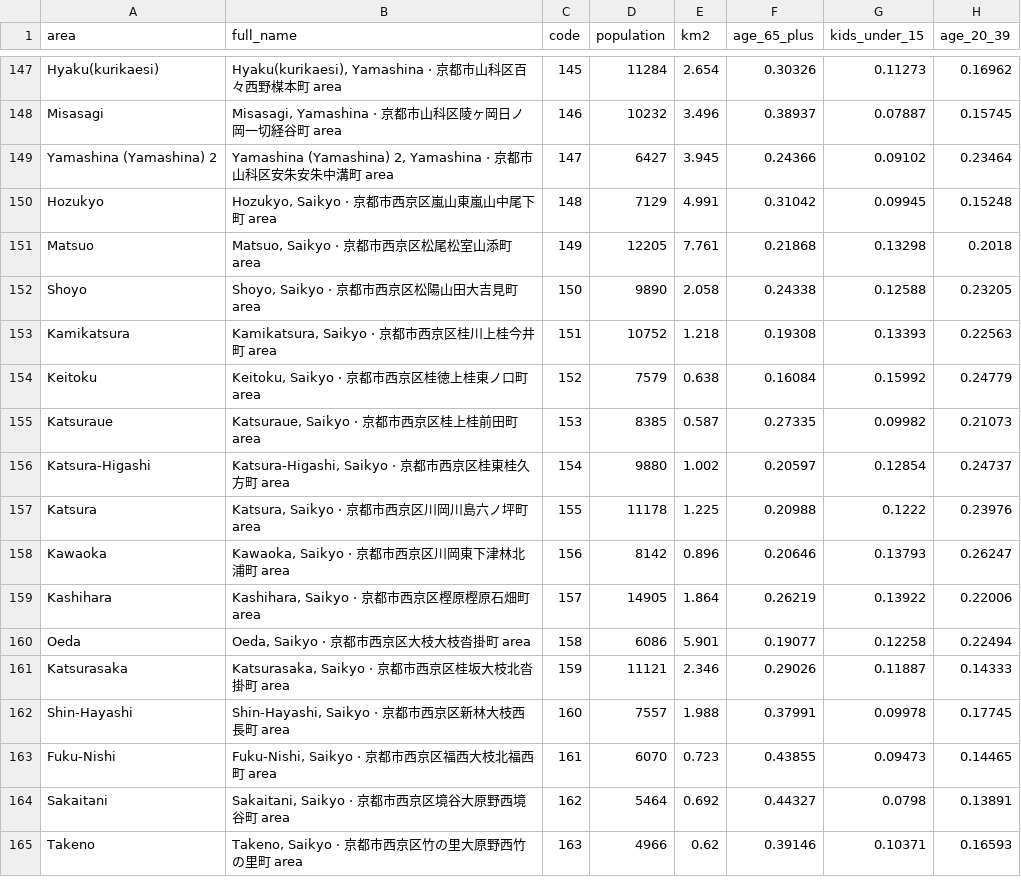
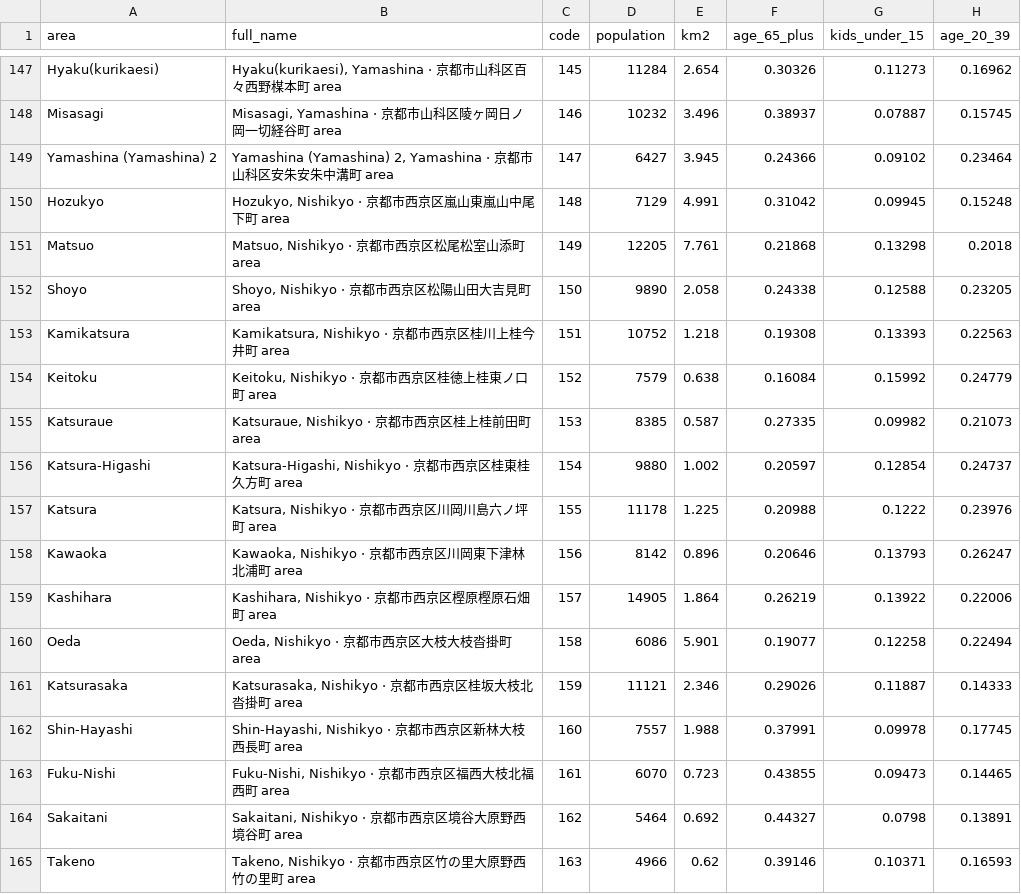
Before and after one commit to pche123/Sydney-Split, a CSV file: app/public/downloads/kyoto_areas.csv, drawn as a sheet; only a part is shown, gaps mark what is left out; the diff covers the shown part only; the diff names each change by its address in the sheet, - before the commit and + after, or states it on an @@ line.

```diff
--- a/app/public/downloads/kyoto_areas.csv
+++ b/app/public/downloads/kyoto_areas.csv
-B150 (full_name): Hozukyo, Saikyo · 京都市西京区嵐山東嵐山中尾下町 area
+B150 (full_name): Hozukyo, Nishikyo · 京都市西京区嵐山東嵐山中尾下町 area
-B151 (full_name): Matsuo, Saikyo · 京都市西京区松尾松室山添町 area
+B151 (full_name): Matsuo, Nishikyo · 京都市西京区松尾松室山添町 area
-B152 (full_name): Shoyo, Saikyo · 京都市西京区松陽山田大吉見町 area
+B152 (full_name): Shoyo, Nishikyo · 京都市西京区松陽山田大吉見町 area
-B153 (full_name): Kamikatsura, Saikyo · 京都市西京区桂川上桂今井町 area
+B153 (full_name): Kamikatsura, Nishikyo · 京都市西京区桂川上桂今井町 area
-B154 (full_name): Keitoku, Saikyo · 京都市西京区桂徳上桂東ノ口町 area
+B154 (full_name): Keitoku, Nishikyo · 京都市西京区桂徳上桂東ノ口町 area
-B155 (full_name): Katsuraue, Saikyo · 京都市西京区桂上桂前田町 area
+B155 (full_name): Katsuraue, Nishikyo · 京都市西京区桂上桂前田町 area
-B156 (full_name): Katsura-Higashi, Saikyo · 京都市西京区桂東桂久方町 area
+B156 (full_name): Katsura-Higashi, Nishikyo · 京都市西京区桂東桂久方町 area
-B157 (full_name): Katsura, Saikyo · 京都市西京区川岡川島六ノ坪町 area
+B157 (full_name): Katsura, Nishikyo · 京都市西京区川岡川島六ノ坪町 area
-B158 (full_name): Kawaoka, Saikyo · 京都市西京区川岡東下津林北浦町 area
+B158 (full_name): Kawaoka, Nishikyo · 京都市西京区川岡東下津林北浦町 area
-B159 (full_name): Kashihara, Saikyo · 京都市西京区樫原樫原石畑町 area
+B159 (full_name): Kashihara, Nishikyo · 京都市西京区樫原樫原石畑町 area
-B160 (full_name): Oeda, Saikyo · 京都市西京区大枝大枝沓掛町 area
+B160 (full_name): Oeda, Nishikyo · 京都市西京区大枝大枝沓掛町 area
-B161 (full_name): Katsurasaka, Saikyo · 京都市西京区桂坂大枝北沓掛町 area
+B161 (full_name): Katsurasaka, Nishikyo · 京都市西京区桂坂大枝北沓掛町 area
-B162 (full_name): Shin-Hayashi, Saikyo · 京都市西京区新林大枝西長町 area
+B162 (full_name): Shin-Hayashi, Nishikyo · 京都市西京区新林大枝西長町 area
-B163 (full_name): Fuku-Nishi, Saikyo · 京都市西京区福西大枝北福西町 area
+B163 (full_name): Fuku-Nishi, Nishikyo · 京都市西京区福西大枝北福西町 area
-B164 (full_name): Sakaitani, Saikyo · 京都市西京区境谷大原野西境谷町 area
+B164 (full_name): Sakaitani, Nishikyo · 京都市西京区境谷大原野西境谷町 area
-B165 (full_name): Takeno, Saikyo · 京都市西京区竹の里大原野西竹の里町 area
+B165 (full_name): Takeno, Nishikyo · 京都市西京区竹の里大原野西竹の里町 area
```
Also changed, not shown: 36 edited cells elsewhere in this file, app/public/downloads/fukuoka_areas.csv, app/public/downloads/kobe_areas.csv, 39 other files.
